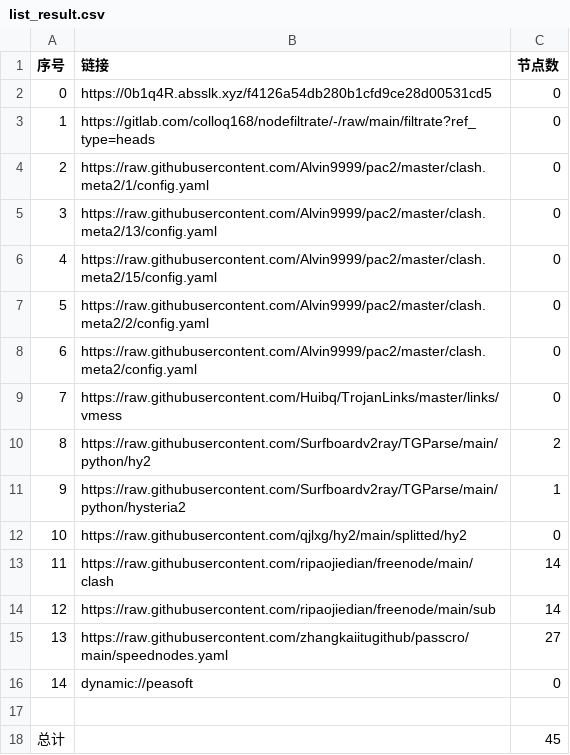
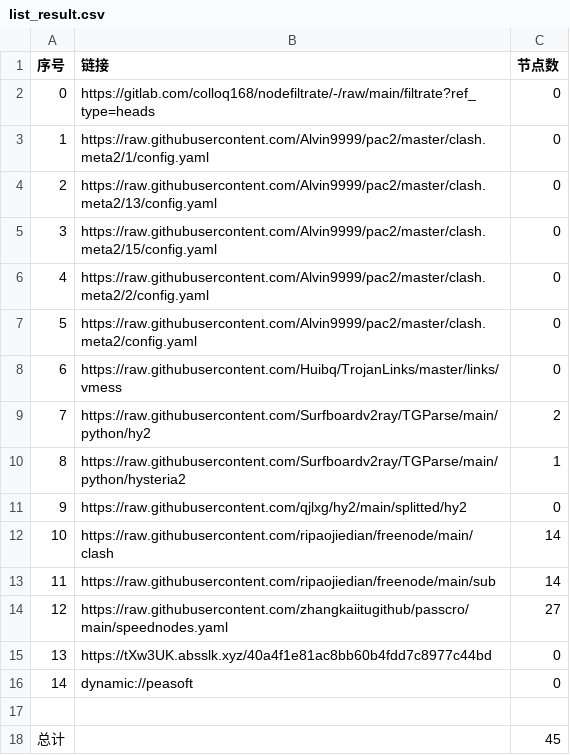
Before and after one commit to yuntin908/AutoMergePublicNodes, a CSV file: list_result.csv, drawn as a sheet; removed rows and columns are numbered as before the commit, all else as after; the diff names each change by its address in the sheet, - before the commit and + after, or states it on an @@ line.

```diff
--- a/list_result.csv
+++ b/list_result.csv
-row 2: 0 | https://0b1q4R.absslk.xyz/f4126a54db280b1cfd9ce28d00531cd5 | 0
@@ column A (序号) renumbered between rows 2 and 14 @@
+row 15: 13 | https://tXw3UK.absslk.xyz/40a4f1e81ac8bb60b4fdd7c8977c44bd | 0
```
Also changed, not shown: 19 other files.
